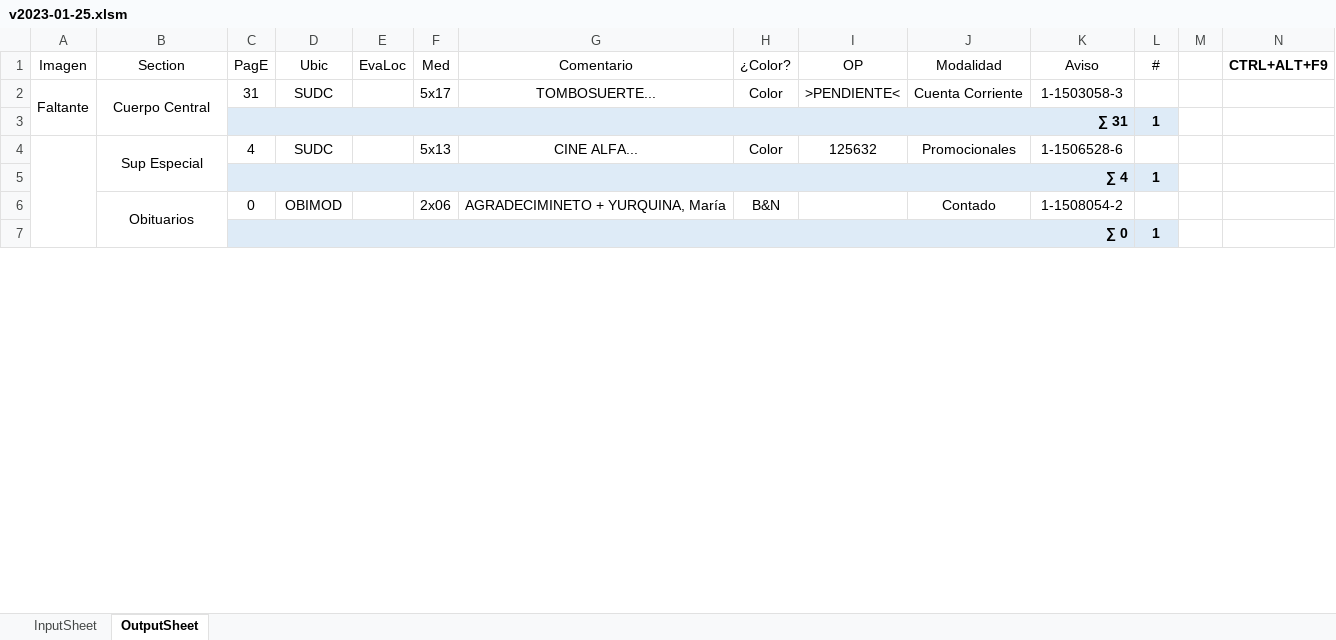
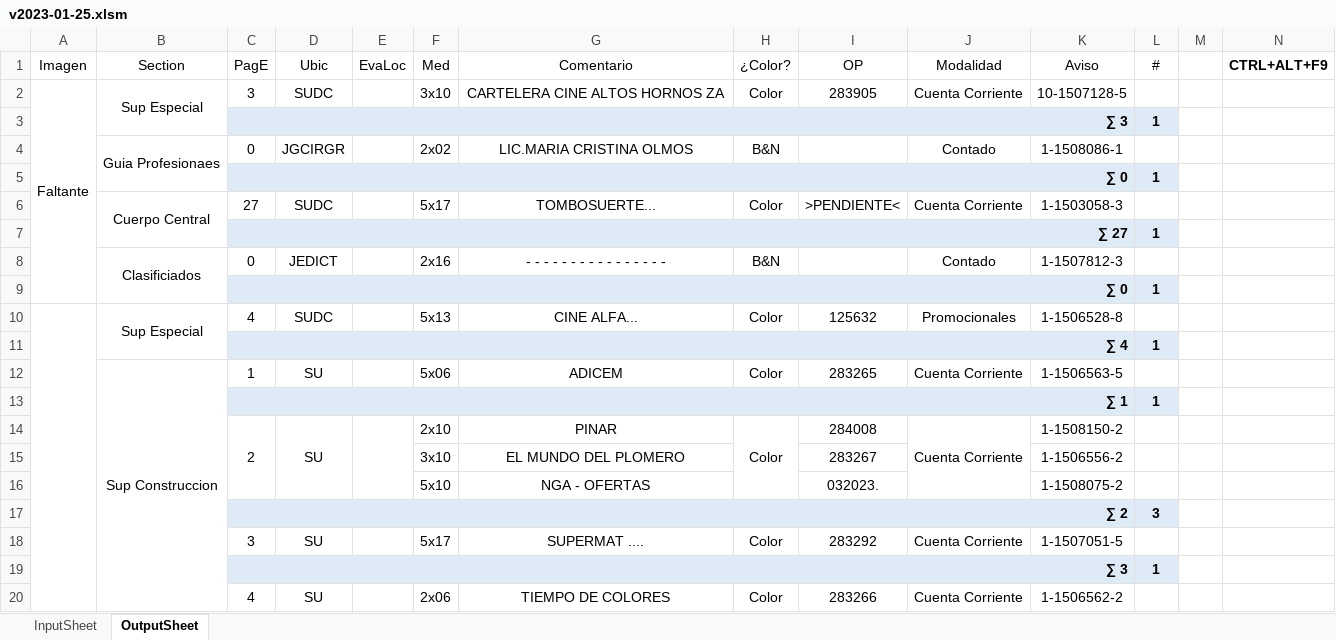
Before and after one commit to zherar7ordoya/AP6, an Excel workbook: Xtras/VBA/CdP/v2023-01-25.xlsm, sheet OutputSheet, drawn as a sheet; only a part is shown; values as stored, in another font and other column widths than the file's, no borders; conditional formats not drawn; removed rows and columns are numbered as before the commit, all else as after; the diff covers the shown part only; the diff names each change by its address in the sheet, - before the commit and + after, or states it on an @@ line.

```diff
--- a/Xtras/VBA/CdP/v2023-01-25.xlsm (sheet OutputSheet)
+++ b/Xtras/VBA/CdP/v2023-01-25.xlsm (sheet OutputSheet)
-B2 (Section): Cuerpo Central
+B2 (Section): Sup Especial
-C2 (PagE): 31
+C2 (PagE): 3
-F2 (Med): 5x17
+F2 (Med): 3x10
-G2 (Comentario): TOMBOSUERTE...
+G2 (Comentario): CARTELERA CINE ALTOS HORNOS ZA
-I2 (OP): >PENDIENTE<
+I2 (OP): 283905
-K2 (Aviso): 1-1503058-3
+K2 (Aviso): 10-1507128-5
-C3 (PagE): ∑ 31
+C3 (PagE): ∑ 3
+row 4:  | Guia Profesionaes | 0 | JGCIRGR |  | 2x02 | LIC.MARIA CRISTINA OLMOS | B&N |  | Contado | 1-1508086-1 | 1
+row 5:  |  | ∑ 0 |  |  |  |  |  |  |  |  | 1
+row 6:  | Cuerpo Central | 27 | SUDC |  | 5x17 | TOMBOSUERTE... | Color | >PENDIENTE< | Cuenta Corriente | 1-1503058-3 | 1
+row 7:  |  | ∑ 27 |  |  |  |  |  |  |  |  | 1
+row 8:  | Clasificiados | 0 | JEDICT |  | 2x16 | - - - - - - - - - - - - - - - - | B&N |  | Contado | 1-1507812-3 | 1
+row 9:  |  | ∑ 0 |  |  |  |  |  |  |  |  | 1
-K10 (Aviso): 1-1506528-6
+K10 (Aviso): 1-1506528-8
-row 6:  | Obituarios | 0 | OBIMOD |  | 2x06 | AGRADECIMINETO + YURQUINA, María | B&N |  | Contado | 1-1508054-2 | 1
+row 12:  | Sup Construccion | 1 | SU |  | 5x06 | ADICEM | Color | 283265 | Cuenta Corriente | 1-1506563-5 | 1
-C13 (PagE): ∑ 0
+C13 (PagE): ∑ 1
+row 14:  |  | 2 | SU |  | 2x10 | PINAR | Color | 284008 | Cuenta Corriente | 1-1508150-2 | 1
+row 15:  |  |  |  |  | 3x10 | EL MUNDO DEL PLOMERO |  | 283267 |  | 1-1506556-2 | 1
+row 16:  |  |  |  |  | 5x10 | NGA - OFERTAS |  | 032023. |  | 1-1508075-2 | 1
+row 17:  |  | ∑ 2 |  |  |  |  |  |  |  |  | 3
+row 18:  |  | 3 | SU |  | 5x17 | SUPERMAT .... | Color | 283292 | Cuenta Corriente | 1-1507051-5 | 1
+row 19:  |  | ∑ 3 |  |  |  |  |  |  |  |  | 1
+row 20:  |  | 4 | SU |  | 2x06 | TIEMPO DE COLORES | Color | 283266 | Cuenta Corriente | 1-1506562-2 | 1
```
Also changed, not shown: 45 added rows, 25 removed rows, 39 edited cells and merged cells elsewhere in this sheet, formulas that keep their value, hidden cells, 31 other files.
